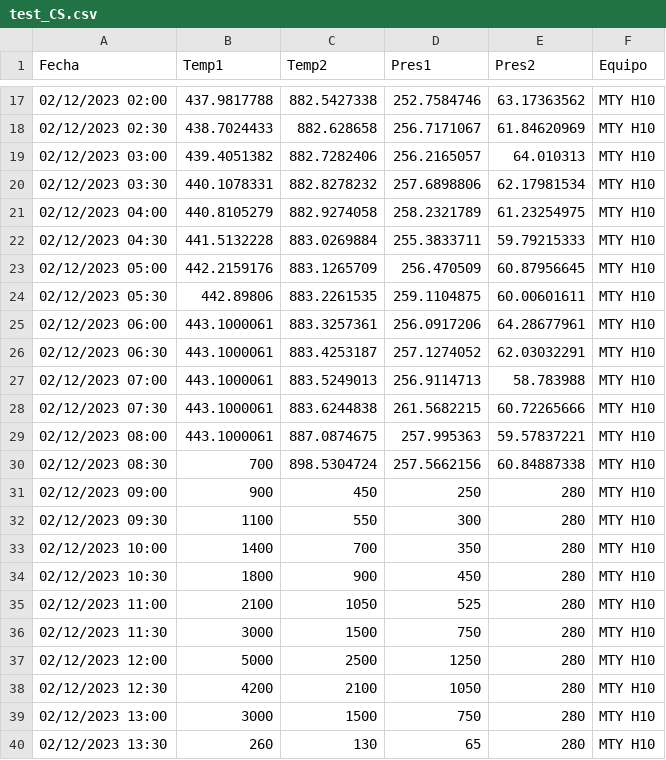
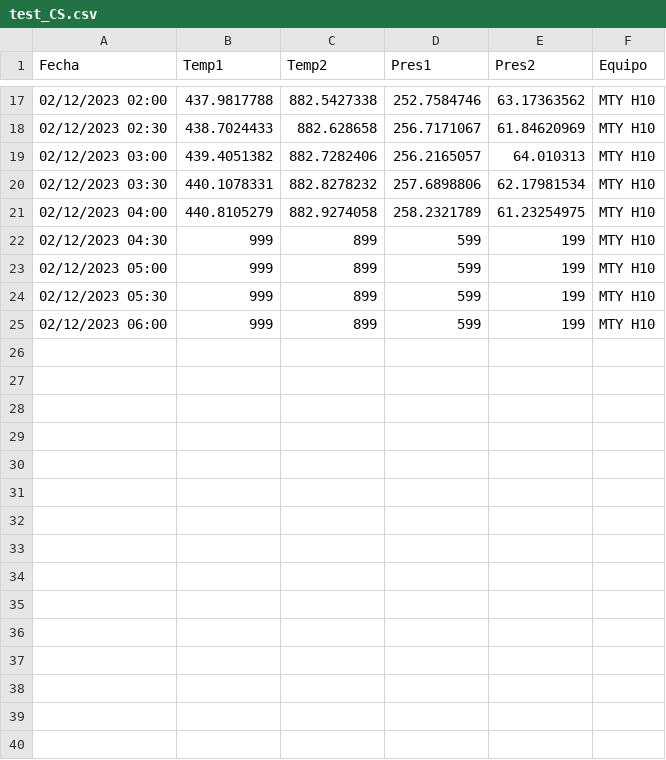
Before and after one commit to EdoLamperouge/Files, a CSV file: test_CS.csv, drawn as a sheet; only a part is shown, gaps mark what is left out; the diff covers the shown part only.

Commit message:
Decimo

```diff
--- a/test_CS.csv
+++ b/test_CS.csv
@@ -21,20 +21,5 @@ Fecha,Temp1,Temp2,Pres1,Pres2,Equipo
 02/12/2023 04:00,440.8105279,882.9274058,258.2321789,61.23254975,MTY H10
-02/12/2023 04:30,441.5132228,883.0269884,255.3833711,59.79215333,MTY H10
-02/12/2023 05:00,442.2159176,883.1265709,256.470509,60.87956645,MTY H10
-02/12/2023 05:30,442.89806,883.2261535,259.1104875,60.00601611,MTY H10
-02/12/2023 06:00,443.1000061,883.3257361,256.0917206,64.28677961,MTY H10
-02/12/2023 06:30,443.1000061,883.4253187,257.1274052,62.03032291,MTY H10
-02/12/2023 07:00,443.1000061,883.5249013,256.9114713,58.783988,MTY H10
-02/12/2023 07:30,443.1000061,883.6244838,261.5682215,60.72265666,MTY H10
-02/12/2023 08:00,443.1000061,887.0874675,257.995363,59.57837221,MTY H10
-02/12/2023 08:30,700,898.5304724,257.5662156,60.84887338,MTY H10
-02/12/2023 09:00,900,450,250,280,MTY H10
-02/12/2023 09:30,1100,550,300,280,MTY H10
-02/12/2023 10:00,1400,700,350,280,MTY H10
-02/12/2023 10:30,1800,900,450,280,MTY H10
-02/12/2023 11:00,2100,1050,525,280,MTY H10
-02/12/2023 11:30,3000,1500,750,280,MTY H10
-02/12/2023 12:00,5000,2500,1250,280,MTY H10
-02/12/2023 12:30,4200,2100,1050,280,MTY H10
-02/12/2023 13:00,3000,1500,750,280,MTY H10
-02/12/2023 13:30,260,130,65,280,MTY H10
+02/12/2023 04:30,999,899,599,199,MTY H10
+02/12/2023 05:00,999,899,599,199,MTY H10
+02/12/2023 05:30,999,899,599,199,MTY H10
+02/12/2023 06:00,999,899,599,199,MTY H10
```
Also changed, not shown: 11 removed rows elsewhere in this file.
